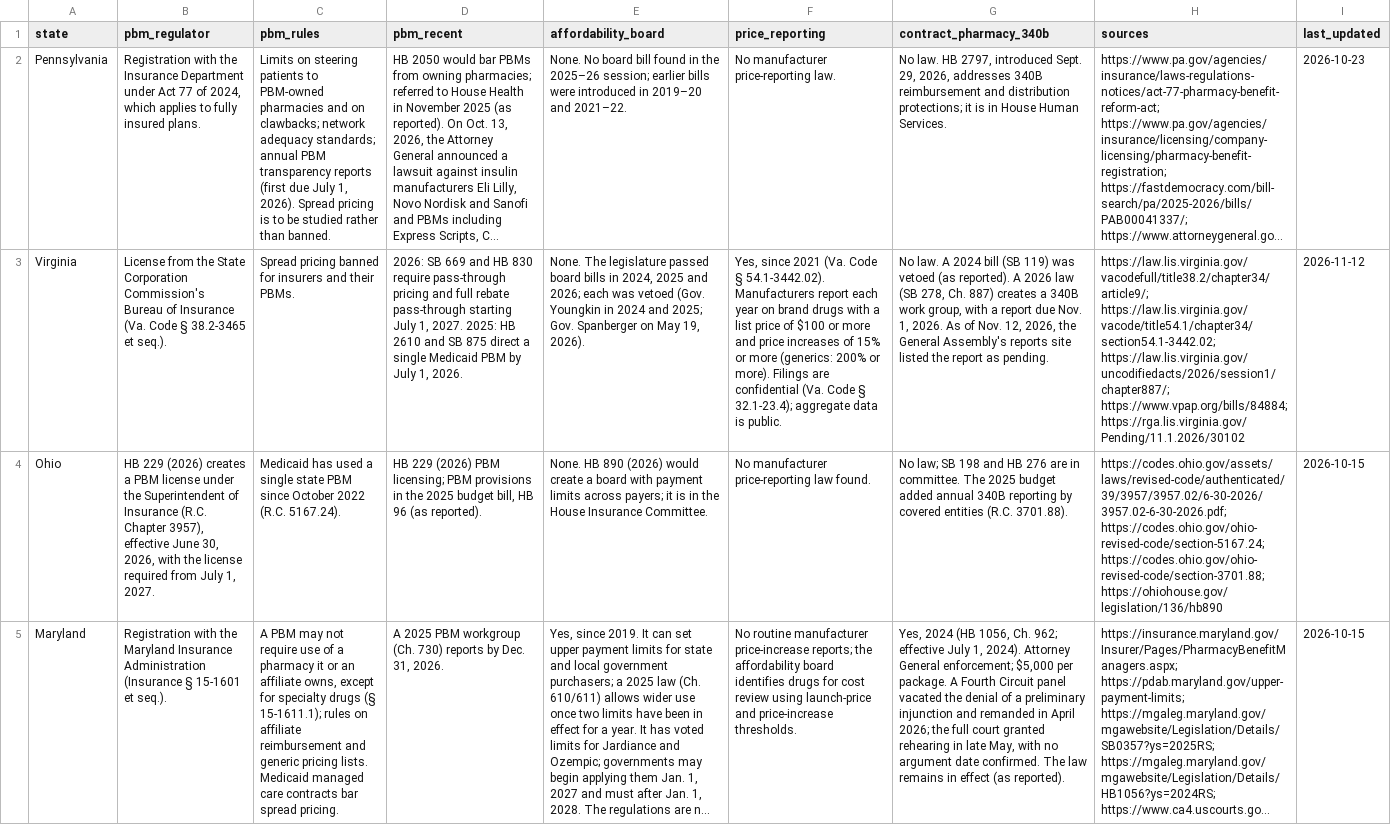
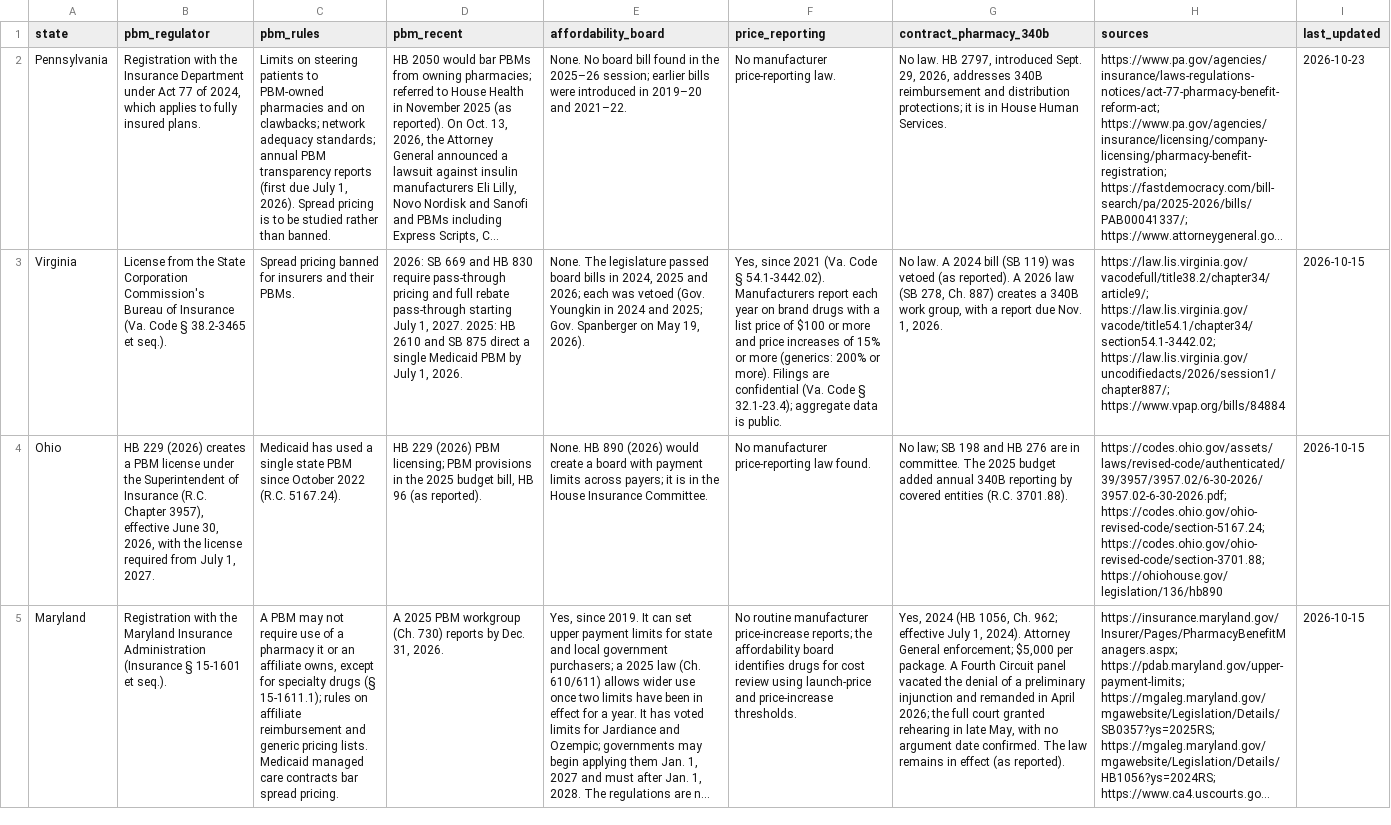
Before and after one commit to jphoebus/state-drug-supply-chain, a CSV file: state-drug-supply-chain.csv, drawn as a sheet; only a part is shown; long unchanged cells end in …; the diff names each change by its address in the sheet, - before the commit and + after, or states it on an @@ line.

```diff
--- a/state-drug-supply-chain.csv
+++ b/state-drug-supply-chain.csv
-G3 (contract_pharmacy_340b): …1, 2026. As of Nov. 12, 2026, the General Assembly's reports site listed the report as pending.
+G3 (contract_pharmacy_340b): …1, 2026.
-H3 (sources): …https://law.lis.virginia.gov/vacode/title54.1/chapter34/section54.1-3442.02; https://law.lis.virginia.gov/uncodifiedacts/2026/session1/chapter887/; https://www.vpap.org/bills/84884; https://rga.lis.virginia.gov/Pending/11.1.2026/30102
+H3 (sources): …https://law.lis.virginia.gov/vacode/title54.1/chapter34/section54.1-3442.02; https://law.lis.virginia.gov/uncodifiedacts/2026/session1/chapter887/; https://www.vpap.org/bills/84884
-I3 (last_updated): 2026-11-12
+I3 (last_updated): 2026-10-15
```
Also changed, not shown: 2 other files.
